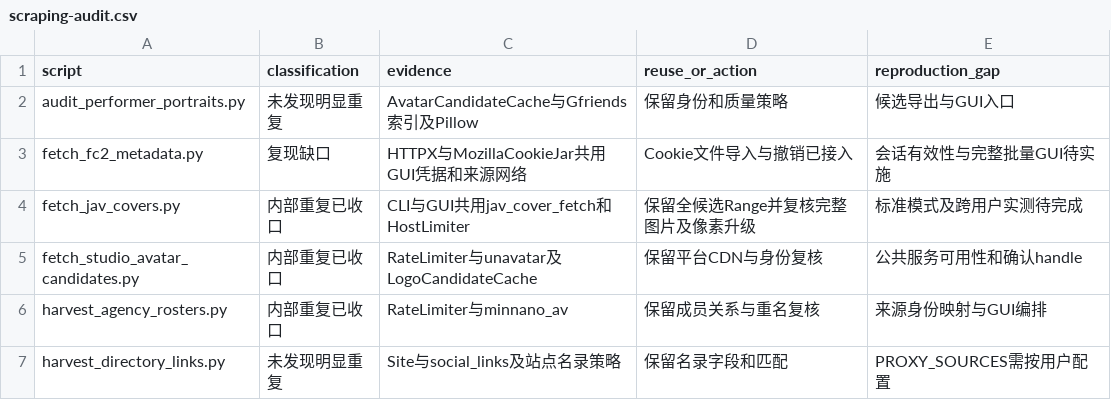
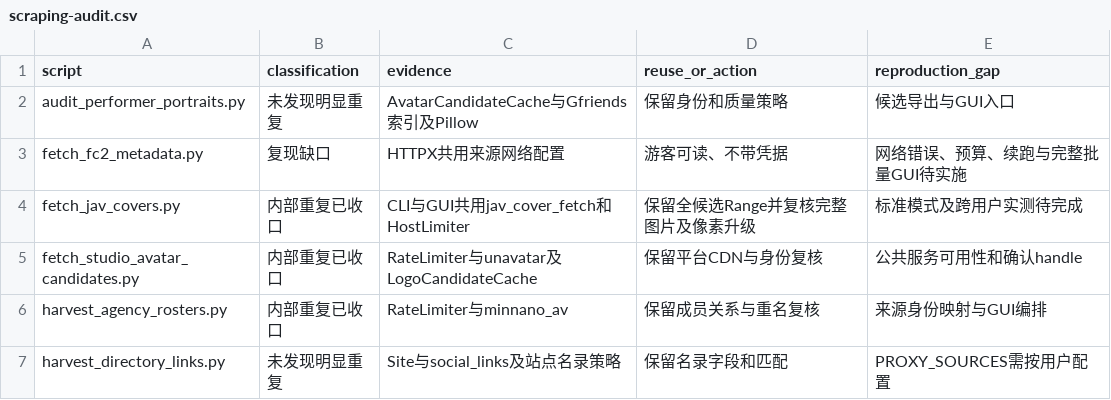
Before and after one commit to longmeidao/peach, a CSV file: docs/scraping-audit.csv, drawn as a sheet; only a part is shown.

```diff
--- a/docs/scraping-audit.csv
+++ b/docs/scraping-audit.csv
@@ -2,3 +2,3 @@ script,classification,evidence,reuse_or_action,reproduction_gap
 audit_performer_portraits.py,未发现明显重复,AvatarCandidateCache与Gfriends索引及Pillow,保留身份和质量策略,候选导出与GUI入口
-fetch_fc2_metadata.py,复现缺口,HTTPX与MozillaCookieJar共用GUI凭据和来源网络,Cookie文件导入与撤销已接入,会话有效性与完整批量GUI待实施
+fetch_fc2_metadata.py,复现缺口,HTTPX共用来源网络配置,游客可读、不带凭据,网络错误、预算、续跑与完整批量GUI待实施
 fetch_jav_covers.py,内部重复已收口,CLI与GUI共用jav_cover_fetch和HostLimiter,保留全候选Range并复核完整图片及像素升级,标准模式及跨用户实测待完成
```
Also changed, not shown: 7 other files.
